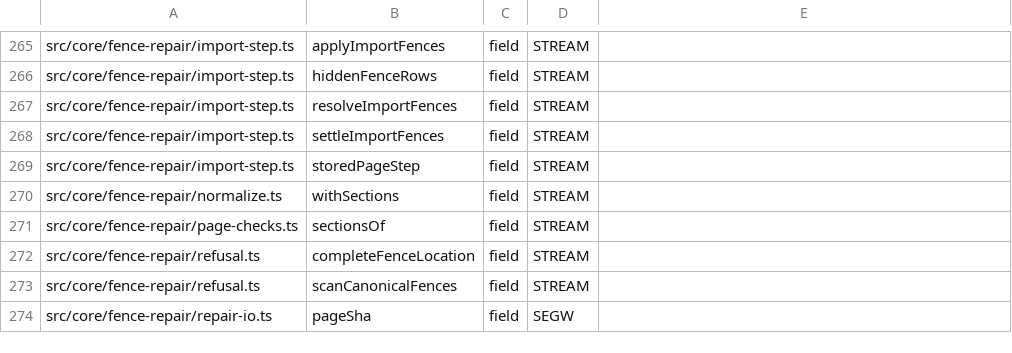
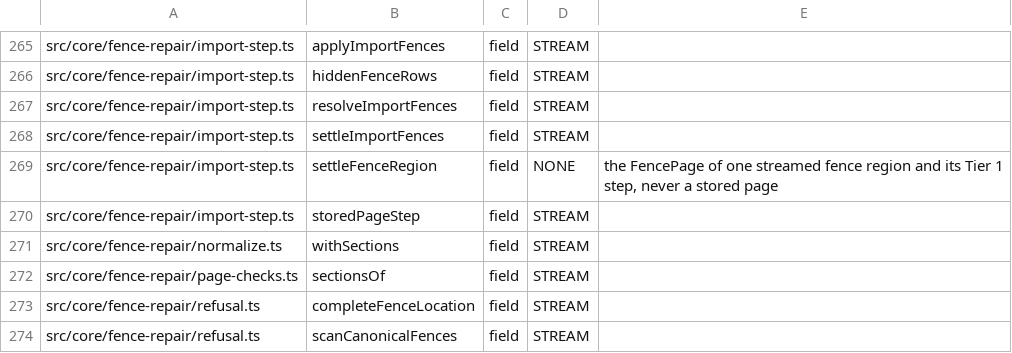
Before and after one commit to JeroenCorthout/gbrain, a TSV file: scripts/page-body-readers-baseline.tsv, drawn as a sheet; only a part is shown, gaps mark what is left out; the shorter side is filled out with more unchanged rows.

Commit message:
fix(large-pages): third review pass on the GBRA-95 wave
- A managed-sync rename checks the withdrawal ledger in the prepared import's
  validate, before its own ledger move, and prepares the fence overlay under
  the old slug too; the upload adapter forwards validate.
- The --timeline-bullets preview reports a page that changes or is purged
  while it is read as moved instead of mixing revisions or aborting.
- verify: Postgres lane for streamed-fence-forget, page-body reader baseline
  row, function and module size, and the large page writes key-files split.

Co-authored-by: capy-ai[bot] <230910855+capy-ai[bot]@users.noreply.github.com>

```diff
--- a/scripts/page-body-readers-baseline.tsv
+++ b/scripts/page-body-readers-baseline.tsv
@@ -268,2 +268,3 @@ src/core/fence-repair/import-step.ts	resolveImportFences	field	STREAM
 src/core/fence-repair/import-step.ts	settleImportFences	field	STREAM	
+src/core/fence-repair/import-step.ts	settleFenceRegion	field	NONE	the FencePage of one streamed fence region and its Tier 1 step, never a stored page
 src/core/fence-repair/import-step.ts	storedPageStep	field	STREAM	
```
Also changed, not shown: 16 other files.
